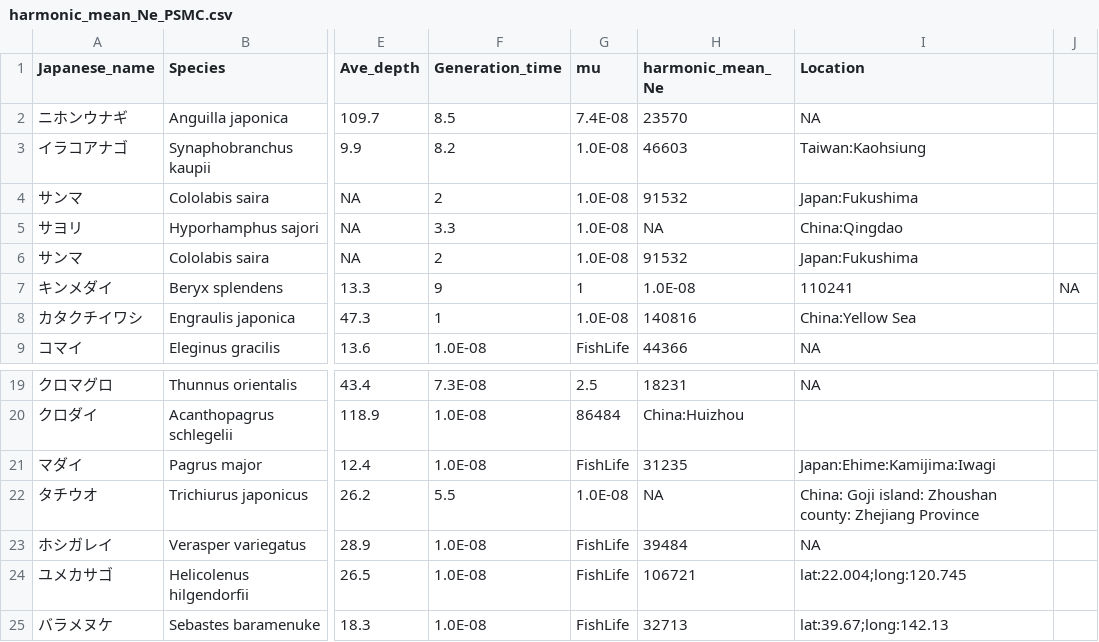
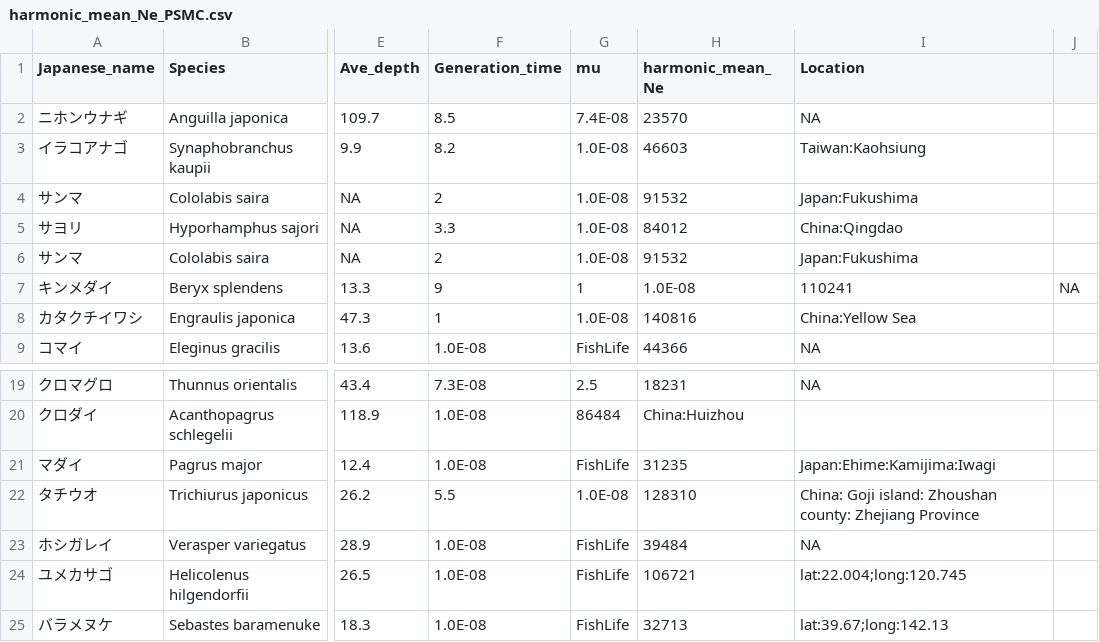
Before and after one commit to akihirao/FisheriesGenBase, a CSV file: harmonic_mean_Ne_PSMC.csv, drawn as a sheet; only a part is shown, gaps mark what is left out; the diff names each change by its address in the sheet, - before the commit and + after, or states it on an @@ line.

```diff
--- a/harmonic_mean_Ne_PSMC.csv
+++ b/harmonic_mean_Ne_PSMC.csv
-H5 (harmonic_mean_Ne): NA
+H5 (harmonic_mean_Ne): 84012
-H22 (harmonic_mean_Ne): NA
+H22 (harmonic_mean_Ne): 128310
```
Also changed, not shown: FRA200List_Latin.csv, FRA200List_Latin_query.csv, 6 other files.
